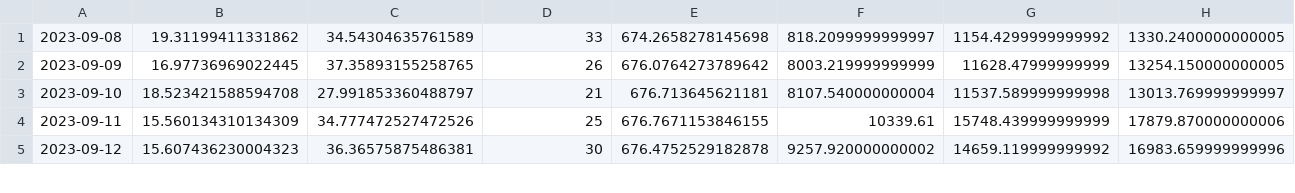
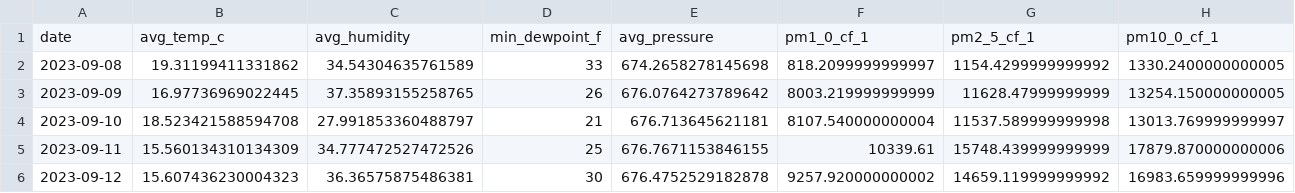
Before and after one commit to ChristianCarhuancho/AirQuality_WRFChem-IA, a CSV file: Outputs/BD/PurpleChacasDate.csv, drawn as a sheet; only a part is shown; rows hold the shown columns only; the diff names each change by its address in the sheet, - before the commit and + after, or states it on an @@ line.

```diff
--- a/Outputs/BD/PurpleChacasDate.csv
+++ b/Outputs/BD/PurpleChacasDate.csv
+row 1: date | avg_temp_c | avg_humidity | min_dewpoint_f | avg_pressure | pm1_0_cf_1 | pm2_5_cf_1 | pm10_0_cf_1
```
Also changed, not shown: Outputs/BD/PurpleHuarazDate.csv, Outputs/BD/PurpleHuarazHour.csv, 10 other files.
